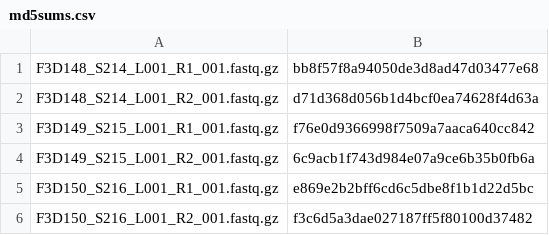
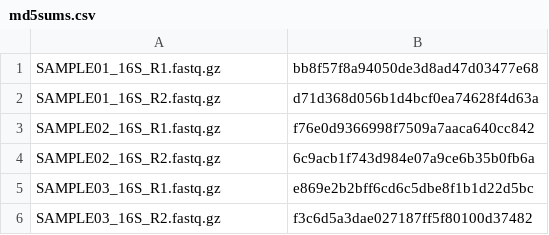
Before and after one commit to biodiversitydata-se/mol-data, a CSV file: docs/_static/tables/md5sums.csv, drawn as a sheet.

```diff
--- a/docs/_static/tables/md5sums.csv
+++ b/docs/_static/tables/md5sums.csv
@@ -1,6 +1,6 @@
-F3D148_S214_L001_R1_001.fastq.gz,bb8f57f8a94050de3d8ad47d03477e68
-F3D148_S214_L001_R2_001.fastq.gz,d71d368d056b1d4bcf0ea74628f4d63a
-F3D149_S215_L001_R1_001.fastq.gz,f76e0d9366998f7509a7aaca640cc842
-F3D149_S215_L001_R2_001.fastq.gz,6c9acb1f743d984e07a9ce6b35b0fb6a
-F3D150_S216_L001_R1_001.fastq.gz,e869e2b2bff6cd6c5dbe8f1b1d22d5bc
-F3D150_S216_L001_R2_001.fastq.gz,f3c6d5a3dae027187ff5f80100d37482
+SAMPLE01_16S_R1.fastq.gz,bb8f57f8a94050de3d8ad47d03477e68
+SAMPLE01_16S_R2.fastq.gz,d71d368d056b1d4bcf0ea74628f4d63a
+SAMPLE02_16S_R1.fastq.gz,f76e0d9366998f7509a7aaca640cc842
+SAMPLE02_16S_R2.fastq.gz,6c9acb1f743d984e07a9ce6b35b0fb6a
+SAMPLE03_16S_R1.fastq.gz,e869e2b2bff6cd6c5dbe8f1b1d22d5bc
+SAMPLE03_16S_R2.fastq.gz,f3c6d5a3dae027187ff5f80100d37482
```
Also changed, not shown: docs/_static/tables/mixs-water-template-filled.csv, docs/_static/tables/run-exp-template-filled.csv, 9 other files.
